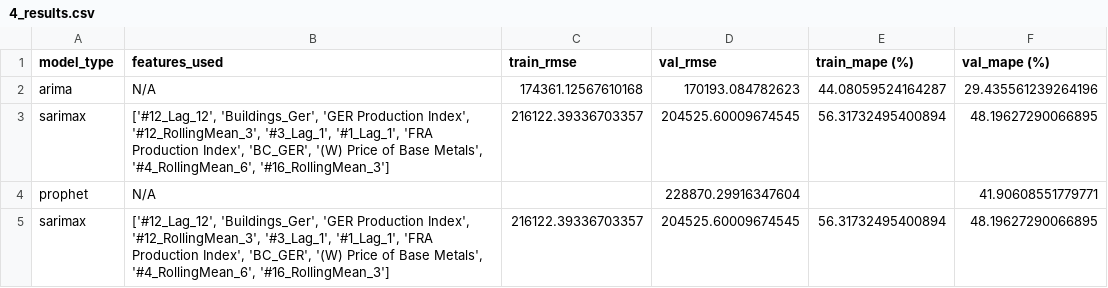
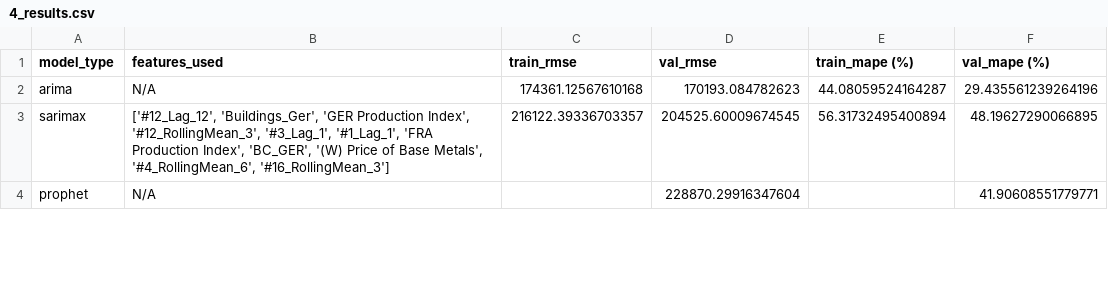
Before and after one commit to MGN19/Siemens-forecast, a CSV file: modelling_csvs/4_results.csv, drawn as a sheet; only a part is shown; the diff covers the shown part only.

Commit message:
models & predictions

```diff
--- a/modelling_csvs/4_results.csv
+++ b/modelling_csvs/4_results.csv
@@ -4,2 +4 @@ sarimax,"['#12_Lag_12', 'Buildings_Ger', 'GER Production Index', '#12_RollingMea
 prophet,N/A,,228870.29916347604,,41.90608551779771
-sarimax,"['#12_Lag_12', 'Buildings_Ger', 'GER Production Index', '#12_RollingMean_3', '#3_Lag_1', '#1_Lag_1', 'FRA Production Index', 'BC_GER', '(W) Price of Base Metals', '#4_RollingMean_6', '#16_RollingMean_3']",216122.39336703357,204525.60009674545,56.31732495400894,48.19627290066895
```
Also changed, not shown: 1 added row elsewhere in this file, modelling_csvs/14_results.csv, modelling_csvs/20_results.csv, 13 other files.
